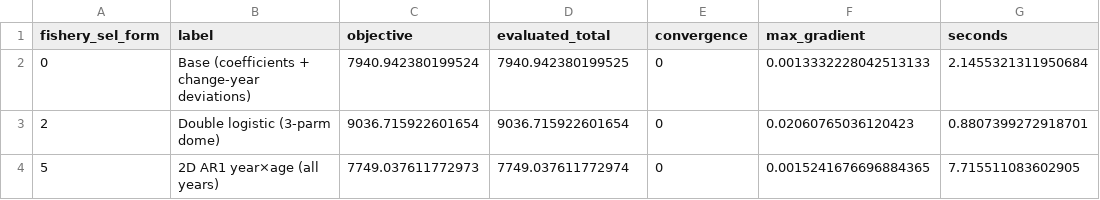
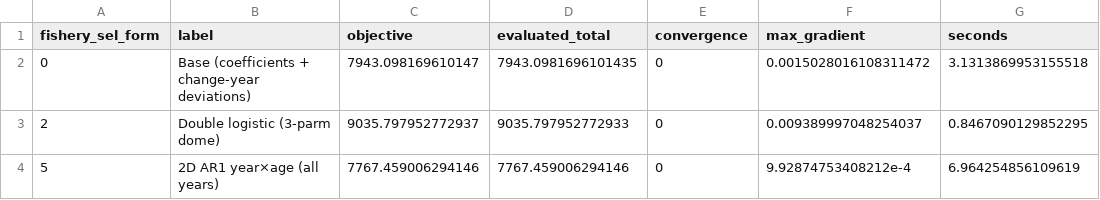
Before and after one commit to jimianelli/rtmb_ebswp, a CSV file: analysis/output/fishery_sel_forms/summary.csv, drawn as a sheet.

Commit message:
Tie old-age fishery selectivity and update comparison

```diff
--- a/analysis/output/fishery_sel_forms/summary.csv
+++ b/analysis/output/fishery_sel_forms/summary.csv
@@ -1,4 +1,4 @@
 fishery_sel_form,label,objective,evaluated_total,convergence,max_gradient,seconds
-0,Base (coefficients + change-year deviations),7940.942380199524,7940.942380199525,0,0.0013332228042513133,2.1455321311950684
-2,Double logistic (3-parm dome),9036.715922601654,9036.715922601654,0,0.02060765036120423,0.8807399272918701
-5,2D AR1 year×age (all years),7749.037611772973,7749.037611772974,0,0.0015241676696884365,7.715511083602905
+0,Base (coefficients + change-year deviations),7943.098169610147,7943.0981696101435,0,0.0015028016108311472,3.1313869953155518
+2,Double logistic (3-parm dome),9035.797952772937,9035.797952772933,0,0.009389997048254037,0.8467090129852295
+5,2D AR1 year×age (all years),7767.459006294146,7767.459006294146,0,9.92874753408212e-4,6.964254856109619
```
Also changed, not shown: 8 other files.
